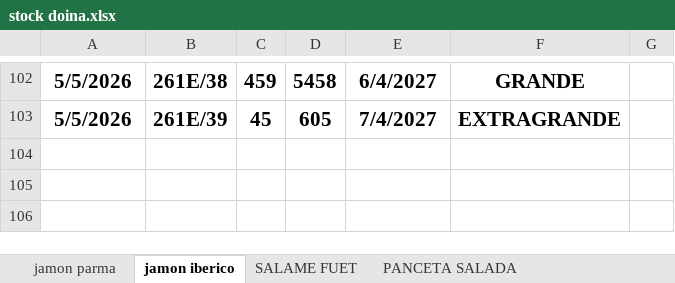
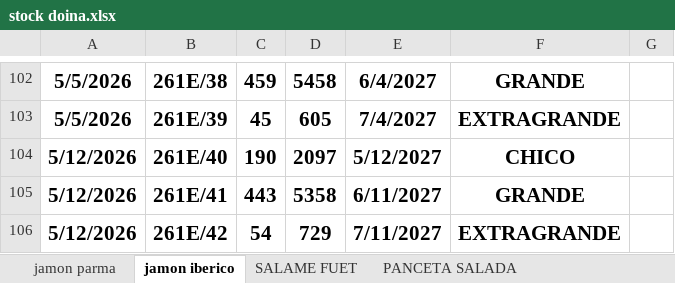
Before and after one commit to oscarhollman15-lgtm/informe-stock-doina, an Excel workbook: stock doina.xlsx, sheet jamon iberico, drawn as a sheet; only a part is shown, gaps mark what is left out; values as stored, in another font and other column widths than the file's, no borders; table styles not drawn; the diff names each change by its address in the sheet, - before the commit and + after, or states it on an @@ line.

```diff
--- a/stock doina.xlsx (sheet jamon iberico)
+++ b/stock doina.xlsx (sheet jamon iberico)
+row 104: 5/12/2026 | 261E/40 | 190 | 2097 | 5/12/2027 | CHICO
+row 105: 5/12/2026 | 261E/41 | 443 | 5358 | 6/11/2027 | GRANDE
+row 106: 5/12/2026 | 261E/42 | 54 | 729 | 7/11/2027 | EXTRAGRANDE
```
Also changed, not shown: sheet stock expedicion, sheet stock terminado produccion, sheet RESUMEN STOCK, sheet jamon parma, sheet SALAME FUET, sheet RESUMEN STOCK PROCESO, 4 more sheets, formulas that keep their value.
